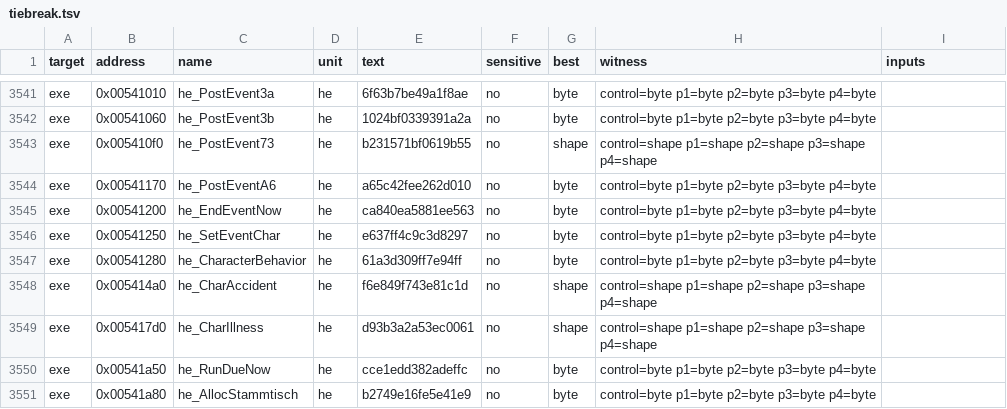
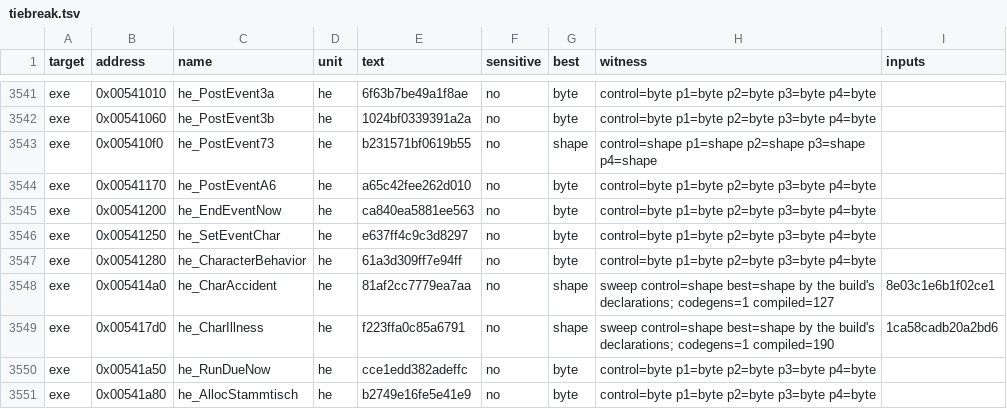
Before and after one commit to andre-tebart/gildegold, a TSV file: ledger/tiebreak.tsv, drawn as a sheet; only a part is shown, gaps mark what is left out.

```diff
--- a/ledger/tiebreak.tsv
+++ b/ledger/tiebreak.tsv
@@ -3547,4 +3547,4 @@ exe	0x00541250	he_SetEventChar	he	e637ff4c9c3d8297	no	byte	control=byte p1=byte
 exe	0x00541280	he_CharacterBehavior	he	61a3d309ff7e94ff	no	byte	control=byte p1=byte p2=byte p3=byte p4=byte	
-exe	0x005414a0	he_CharAccident	he	f6e849f743e81c1d	no	shape	control=shape p1=shape p2=shape p3=shape p4=shape	
-exe	0x005417d0	he_CharIllness	he	d93b3a2a53ec0061	no	shape	control=shape p1=shape p2=shape p3=shape p4=shape	
+exe	0x005414a0	he_CharAccident	he	81af2cc7779ea7aa	no	shape	sweep control=shape best=shape by the build's declarations; codegens=1 compiled=127	8e03c1e6b1f02ce1
+exe	0x005417d0	he_CharIllness	he	f223ffa0c85a6791	no	shape	sweep control=shape best=shape by the build's declarations; codegens=1 compiled=190	1ca58cadb20a2bd6
 exe	0x00541a50	he_RunDueNow	he	cce1edd382adeffc	no	byte	control=byte p1=byte p2=byte p3=byte p4=byte	
```
Also changed, not shown: 1 other file.
